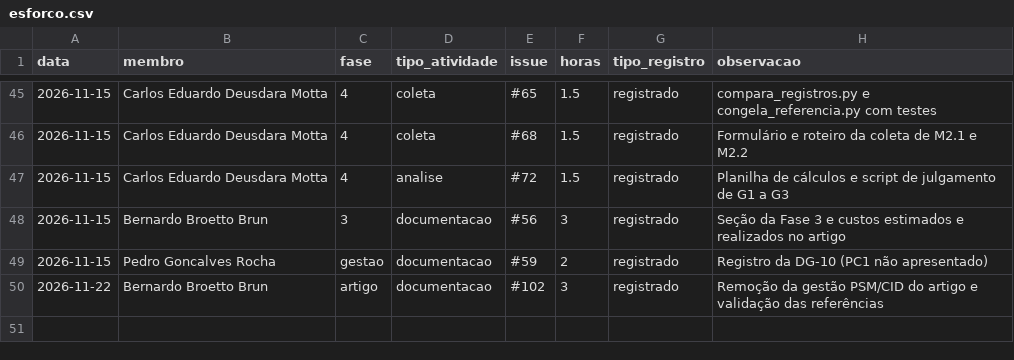
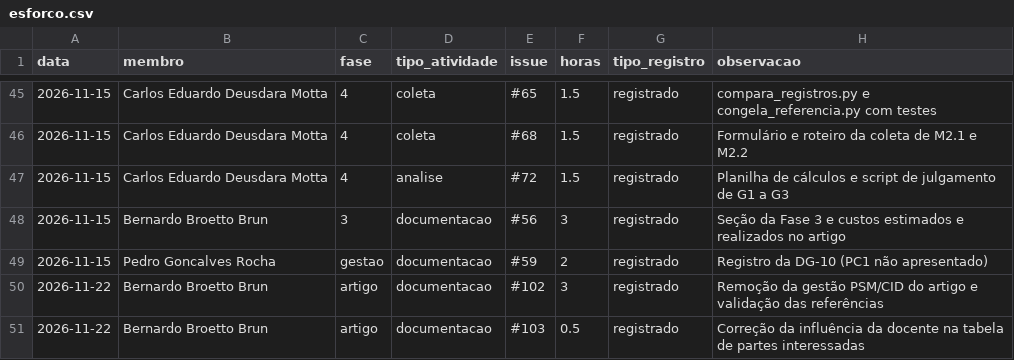
Before and after one commit to FCTE-Qualidade-de-Software-1/2026-2_T01_MARLYN_WESCOFF, a CSV file: docs/metricas/dados/brutos/esforco.csv, drawn as a sheet; only a part is shown, gaps mark what is left out; the diff names each change by its address in the sheet, - before the commit and + after, or states it on an @@ line.

Commit message:
docs(artigo): registrar correção das partes interessadas

```diff
--- a/docs/metricas/dados/brutos/esforco.csv
+++ b/docs/metricas/dados/brutos/esforco.csv
+row 51: 2026-11-22 | Bernardo Broetto Brun | artigo | documentacao | #103 | 0.5 | registrado | Correção da influência da docente na tabela de partes interessadas
```
